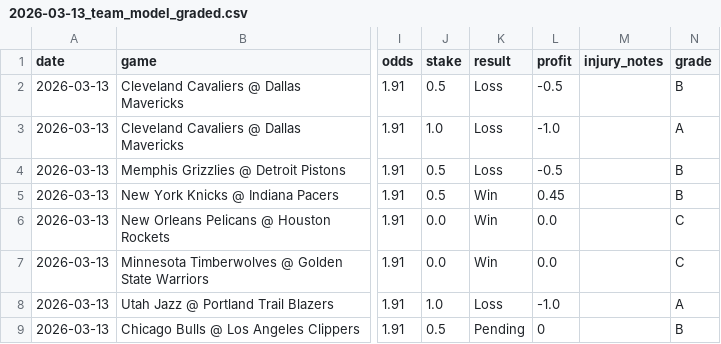
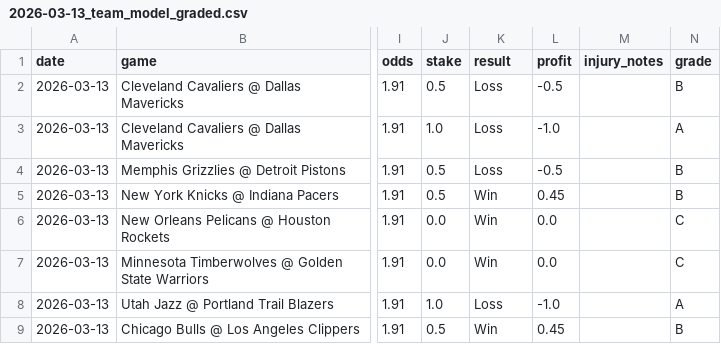
Before and after one commit to mackchiu/AutoBetTracker, a CSV file: data/graded/2026-03-13_team_model_graded.csv, drawn as a sheet; only a part is shown, gaps mark what is left out; the diff names each change by its address in the sheet, - before the commit and + after, or states it on an @@ line.

```diff
--- a/data/graded/2026-03-13_team_model_graded.csv
+++ b/data/graded/2026-03-13_team_model_graded.csv
-K9 (result): Pending
+K9 (result): Win
-L9 (profit): 0
+L9 (profit): 0.45
```
Also changed, not shown: data/graded/2026-03-13_player_props_graded.csv.
